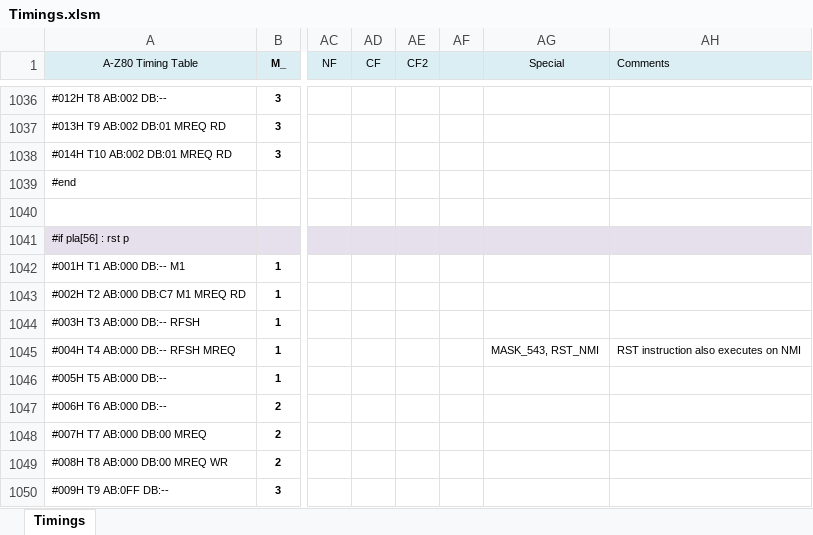
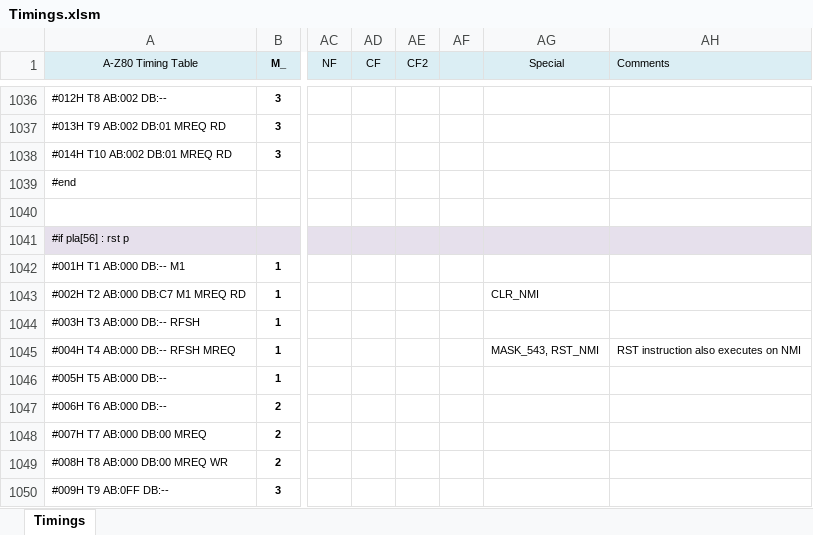
Before and after one commit to gdevic/A-Z80, an Excel workbook: cpu/control/Timings.xlsm, sheet Timings, drawn as a sheet; only a part is shown, gaps mark what is left out; values as stored, in another font and other column widths than the file's, no borders; conditional formats not drawn; the diff names each change by its address in the sheet, - before the commit and + after, or states it on an @@ line.

```diff
--- a/cpu/control/Timings.xlsm (sheet Timings)
+++ b/cpu/control/Timings.xlsm (sheet Timings)
-AG1043 (Special): (empty)
+AG1043 (Special): CLR_NMI
```
Also changed, not shown: 3 other files.
